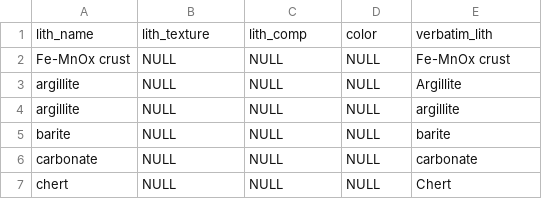
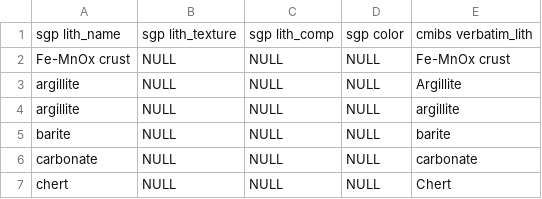
Before and after one commit to ufarrell/sgp_phase2, a CSV file: wiki_docs/cmibs_lithologies.csv, drawn as a sheet; only a part is shown; removed rows and columns are numbered as before the commit, all else as after; the diff names each change by its address in the sheet, - before the commit and + after, or states it on an @@ line.

Commit message:
Update header cmibs lith

```diff
--- a/wiki_docs/cmibs_lithologies.csv
+++ b/wiki_docs/cmibs_lithologies.csv
-row 1: lith_name | lith_texture | lith_comp | color | verbatim_lith
+row 1: sgp lith_name | sgp lith_texture | sgp lith_comp | sgp color | cmibs verbatim_lith
```
